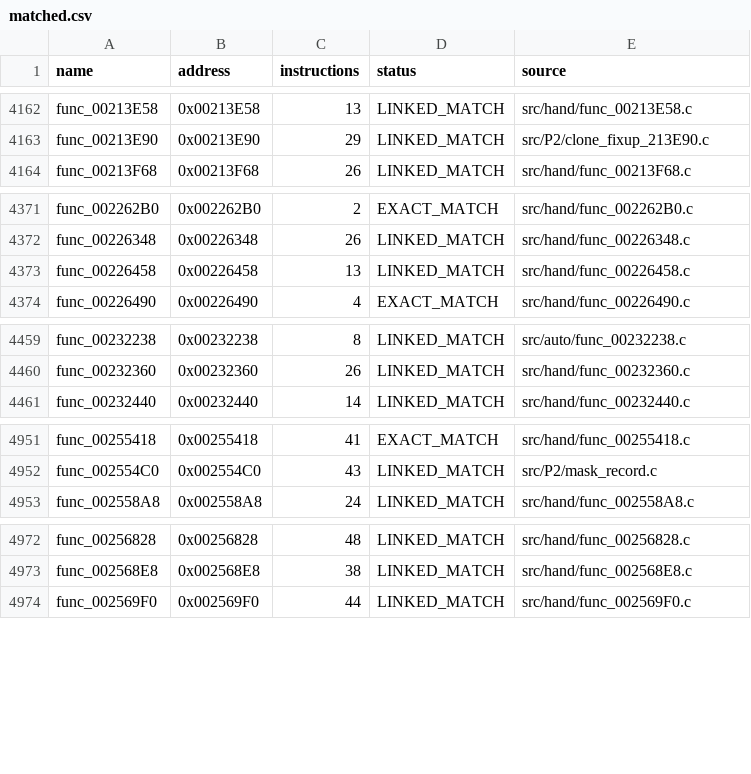
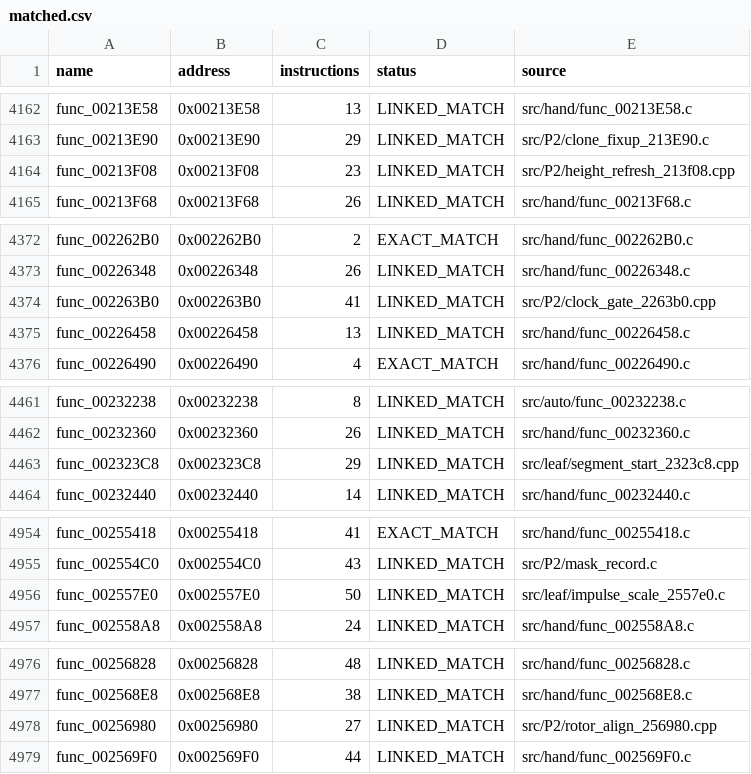
Before and after one commit to NaGaa95/sly3-decomp, a CSV file: config/matched.csv, drawn as a sheet; only a part is shown, gaps mark what is left out; the diff covers the shown part only; the diff names each change by its address in the sheet, - before the commit and + after, or states it on an @@ line.

```diff
--- a/config/matched.csv
+++ b/config/matched.csv
+row 4164: func_00213F08 | 0x00213F08 | 23 | LINKED_MATCH | src/P2/height_refresh_213f08.cpp
+row 4374: func_002263B0 | 0x002263B0 | 41 | LINKED_MATCH | src/P2/clock_gate_2263b0.cpp
+row 4463: func_002323C8 | 0x002323C8 | 29 | LINKED_MATCH | src/leaf/segment_start_2323c8.cpp
+row 4956: func_002557E0 | 0x002557E0 | 50 | LINKED_MATCH | src/leaf/impulse_scale_2557e0.c
+row 4978: func_00256980 | 0x00256980 | 27 | LINKED_MATCH | src/P2/rotor_align_256980.cpp
```
Also changed, not shown: 3 added rows elsewhere in this file, config/function_overrides.csv, config/functions.csv, 10 other files.
